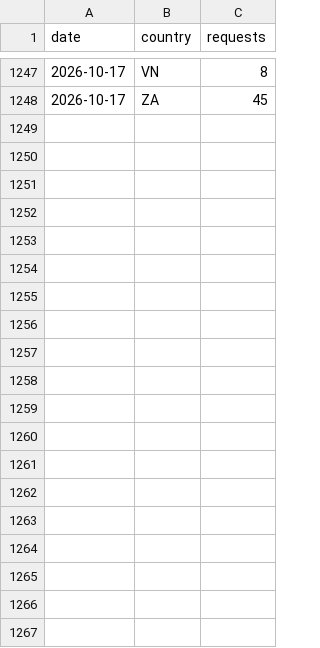
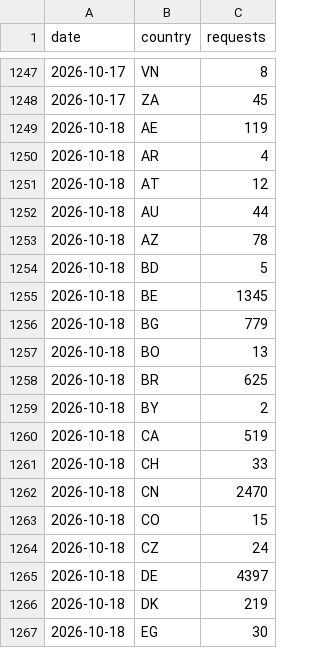
Before and after one commit to artifact-keeper/stats, a CSV file: data/artifact-keeper/cf_zone_daily.csv, drawn as a sheet; only a part is shown, gaps mark what is left out; the diff covers the shown part only; the diff names each change by its address in the sheet, - before the commit and + after, or states it on an @@ line.

```diff
--- a/data/artifact-keeper/cf_zone_daily.csv
+++ b/data/artifact-keeper/cf_zone_daily.csv
+row 1249: 2026-10-18 | AE | 119
+row 1250: 2026-10-18 | AR | 4
+row 1251: 2026-10-18 | AT | 12
+row 1252: 2026-10-18 | AU | 44
+row 1253: 2026-10-18 | AZ | 78
+row 1254: 2026-10-18 | BD | 5
+row 1255: 2026-10-18 | BE | 1345
+row 1256: 2026-10-18 | BG | 779
+row 1257: 2026-10-18 | BO | 13
+row 1258: 2026-10-18 | BR | 625
+row 1259: 2026-10-18 | BY | 2
+row 1260: 2026-10-18 | CA | 519
+row 1261: 2026-10-18 | CH | 33
+row 1262: 2026-10-18 | CN | 2470
+row 1263: 2026-10-18 | CO | 15
+row 1264: 2026-10-18 | CZ | 24
+row 1265: 2026-10-18 | DE | 4397
+row 1266: 2026-10-18 | DK | 219
+row 1267: 2026-10-18 | EG | 30
```
Also changed, not shown: 40 added rows elsewhere in this file, data/artifact-keeper/commits_weekly.csv, data/artifact-keeper/releases.csv, 30 other files.
